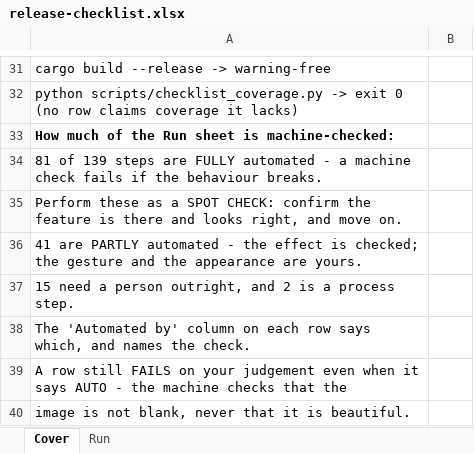
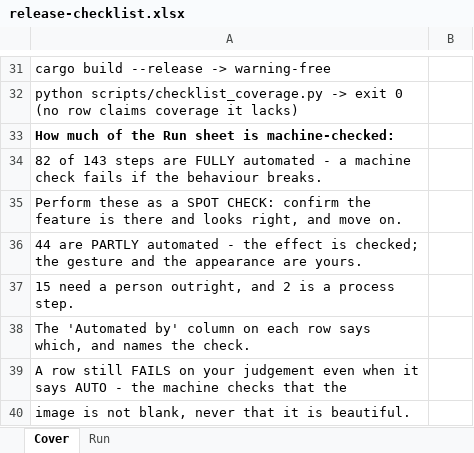
Before and after one commit to WindySnowOwl/fractadyne, an Excel workbook: validation/release-checklist.xlsx, sheet Cover, drawn as a sheet; only a part is shown, gaps mark what is left out; values as stored, in another font and other column widths than the file's, no borders; the diff names each change by its address in the sheet, - before the commit and + after, or states it on an @@ line.

```diff
--- a/validation/release-checklist.xlsx (sheet Cover)
+++ b/validation/release-checklist.xlsx (sheet Cover)
-A34: 81 of 139 steps are…
+A34: 82 of 143 steps are…
-A36: 41 are PARTLY…
+A36: 44 are PARTLY…
```
Also changed, not shown: sheet Run, 24 other files.
